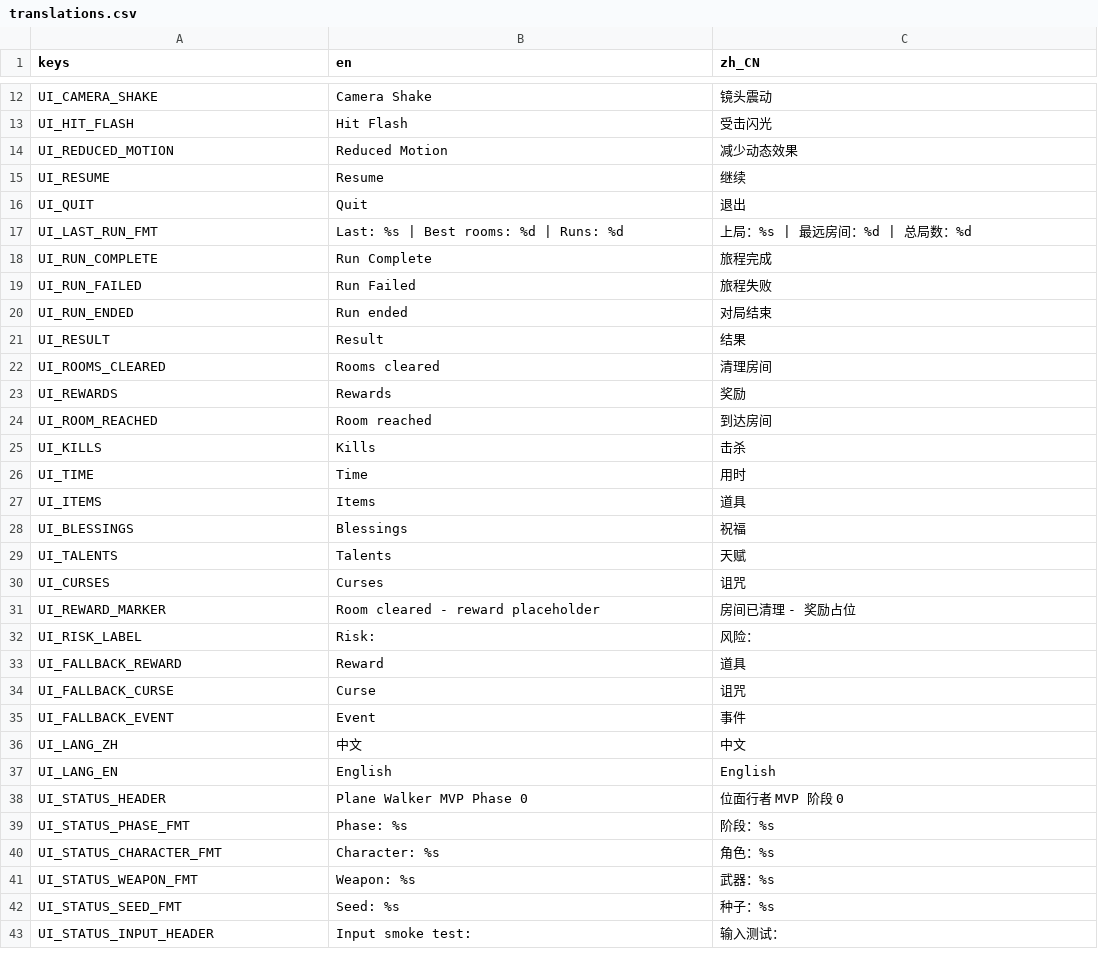
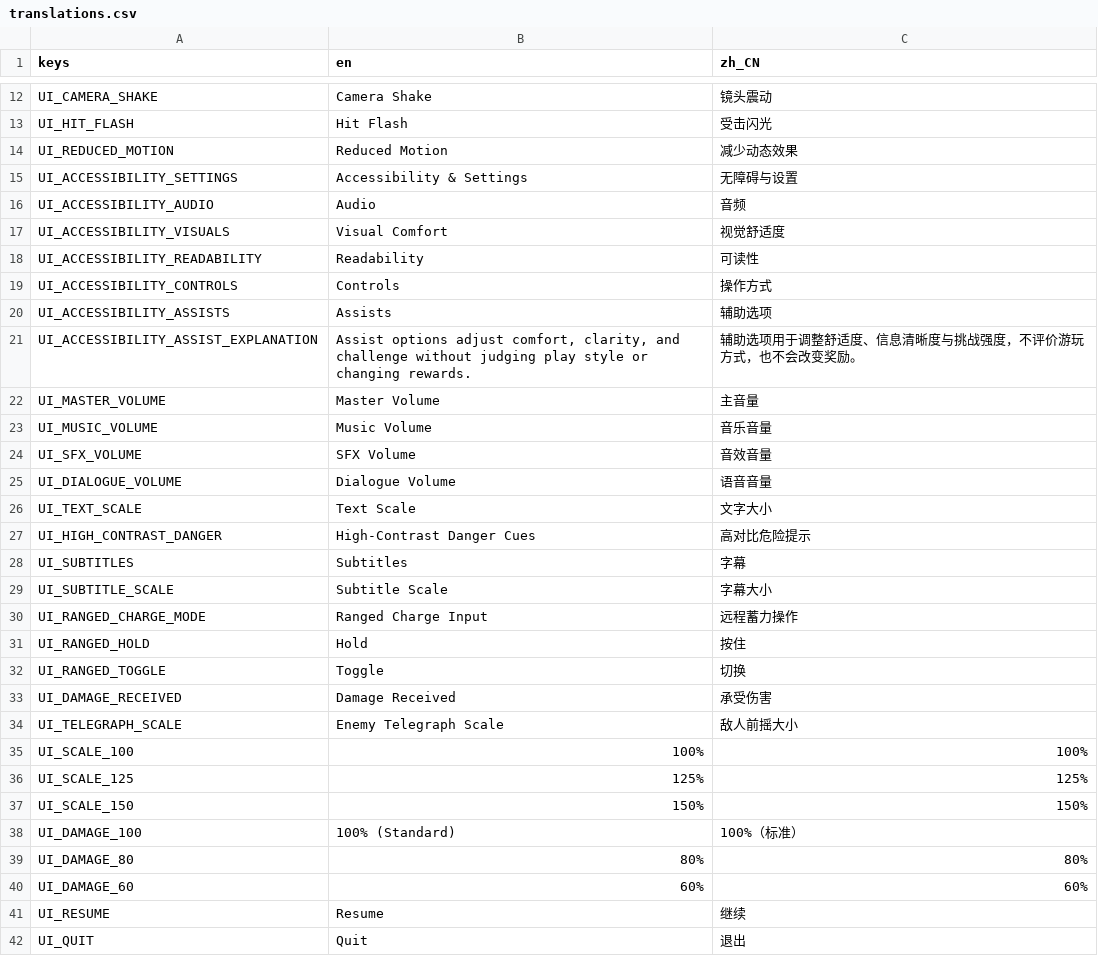
Before and after one commit to songscholar/PlaneWalker, a CSV file: data/content_packs/base/localization/translations.csv, drawn as a sheet; only a part is shown, gaps mark what is left out; the shorter side is filled out with more unchanged rows; the diff names each change by its address in the sheet, - before the commit and + after, or states it on an @@ line.

Commit message:
feat(accessibility): integrate controller settings flows

```diff
--- a/data/content_packs/base/localization/translations.csv
+++ b/data/content_packs/base/localization/translations.csv
+row 15: UI_ACCESSIBILITY_SETTINGS | Accessibility & Settings | 无障碍与设置
+row 16: UI_ACCESSIBILITY_AUDIO | Audio | 音频
+row 17: UI_ACCESSIBILITY_VISUALS | Visual Comfort | 视觉舒适度
+row 18: UI_ACCESSIBILITY_READABILITY | Readability | 可读性
+row 19: UI_ACCESSIBILITY_CONTROLS | Controls | 操作方式
+row 20: UI_ACCESSIBILITY_ASSISTS | Assists | 辅助选项
+row 21: UI_ACCESSIBILITY_ASSIST_EXPLANATION | Assist options adjust comfort, clarity, and challenge without judging play style or changing rewards. | 辅助选项用于调整舒适度、信息清晰度与挑战强度，不评价游玩方式，也不会改变奖励。
+row 22: UI_MASTER_VOLUME | Master Volume | 主音量
+row 23: UI_MUSIC_VOLUME | Music Volume | 音乐音量
+row 24: UI_SFX_VOLUME | SFX Volume | 音效音量
+row 25: UI_DIALOGUE_VOLUME | Dialogue Volume | 语音音量
+row 26: UI_TEXT_SCALE | Text Scale | 文字大小
+row 27: UI_HIGH_CONTRAST_DANGER | High-Contrast Danger Cues | 高对比危险提示
+row 28: UI_SUBTITLES | Subtitles | 字幕
+row 29: UI_SUBTITLE_SCALE | Subtitle Scale | 字幕大小
+row 30: UI_RANGED_CHARGE_MODE | Ranged Charge Input | 远程蓄力操作
+row 31: UI_RANGED_HOLD | Hold | 按住
+row 32: UI_RANGED_TOGGLE | Toggle | 切换
+row 33: UI_DAMAGE_RECEIVED | Damage Received | 承受伤害
+row 34: UI_TELEGRAPH_SCALE | Enemy Telegraph Scale | 敌人前摇大小
+row 35: UI_SCALE_100 | 100% | 100%
+row 36: UI_SCALE_125 | 125% | 125%
+row 37: UI_SCALE_150 | 150% | 150%
+row 38: UI_DAMAGE_100 | 100% (Standard) | 100%（标准）
+row 39: UI_DAMAGE_80 | 80% | 80%
+row 40: UI_DAMAGE_60 | 60% | 60%
```
Also changed, not shown: data/localization/translations.csv, 26 other files.
